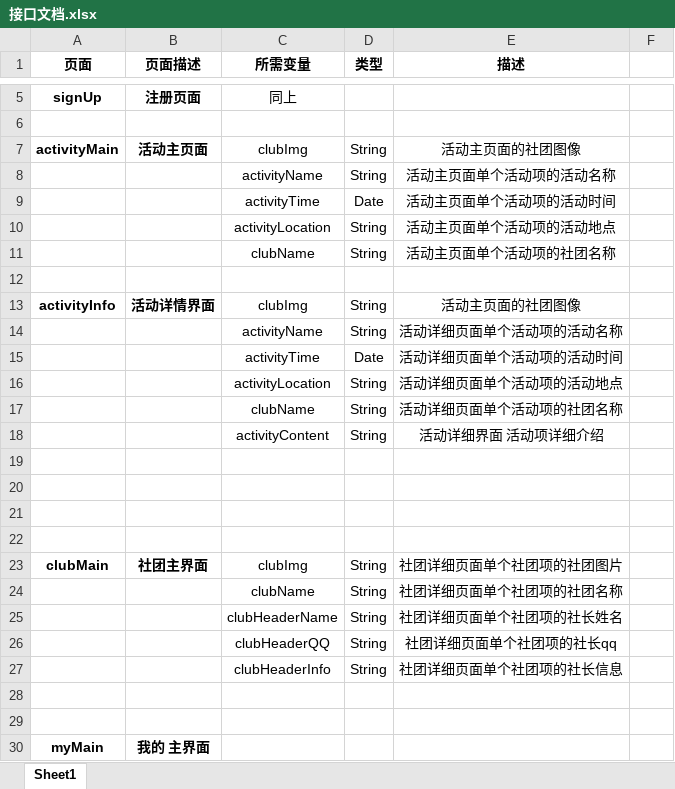
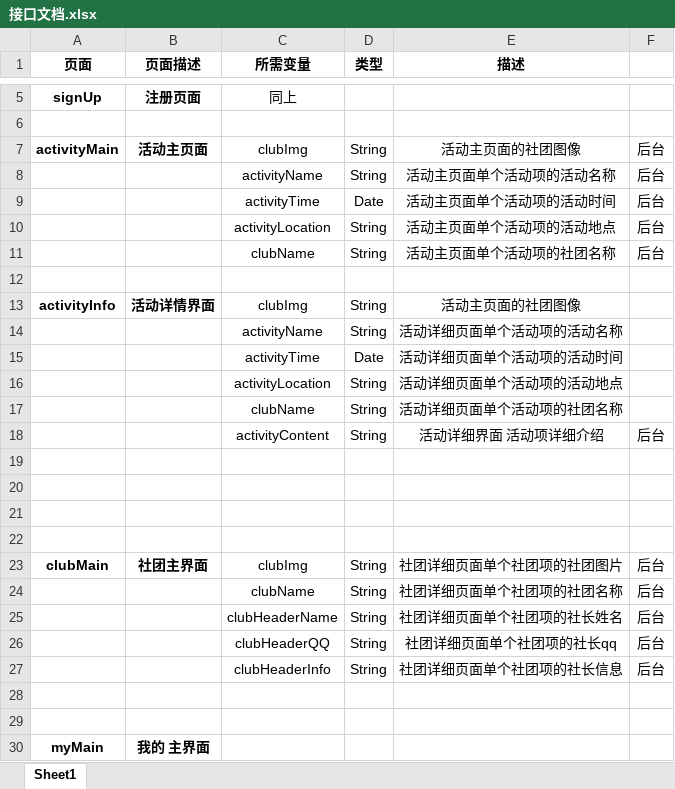
Before and after one commit to LoLolobster/SE-CourseDesign, an Excel workbook: 开发文档/接口文档.xlsx, sheet Sheet1, drawn as a sheet; only a part is shown, gaps mark what is left out; values as stored, in another font and other column widths than the file's, no borders; the diff names each change by its address in the sheet, - before the commit and + after, or states it on an @@ line.

```diff
--- a/开发文档/接口文档.xlsx (sheet Sheet1)
+++ b/开发文档/接口文档.xlsx (sheet Sheet1)
-F7:F11: (empty)
+F7:F11: 后台
-F18: (empty)
+F18: 后台
-F23:F27: (empty)
+F23:F27: 后台
```
Also changed, not shown: 27 other files.
